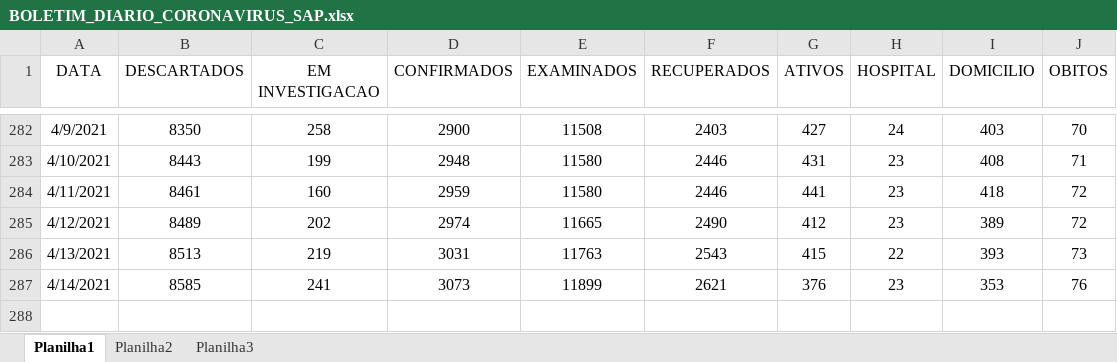
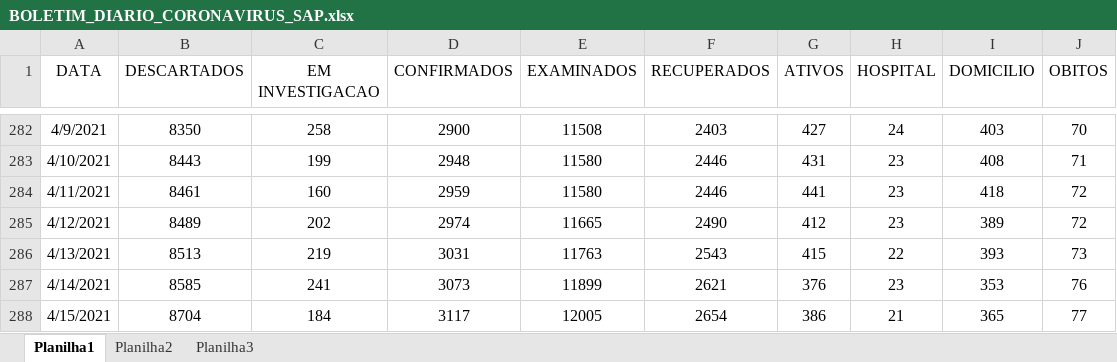
Before and after one commit to GiliardGodoi/covid-sap-data, an Excel workbook: data/raw/BOLETIM_DIARIO_CORONAVIRUS_SAP.xlsx, sheet Planilha1, drawn as a sheet; only a part is shown, gaps mark what is left out; values as stored, in another font and other column widths than the file's, no borders; the diff names each change by its address in the sheet, - before the commit and + after, or states it on an @@ line.

Commit message:
add data until April 15th

```diff
--- a/data/raw/BOLETIM_DIARIO_CORONAVIRUS_SAP.xlsx (sheet Planilha1)
+++ b/data/raw/BOLETIM_DIARIO_CORONAVIRUS_SAP.xlsx (sheet Planilha1)
+row 288: 4/15/2021 | 8704 | 184 | 3117 | 12005 | 2654 | 386 | 21 | 365 | 77
```
Also changed, not shown: 10 other files.
